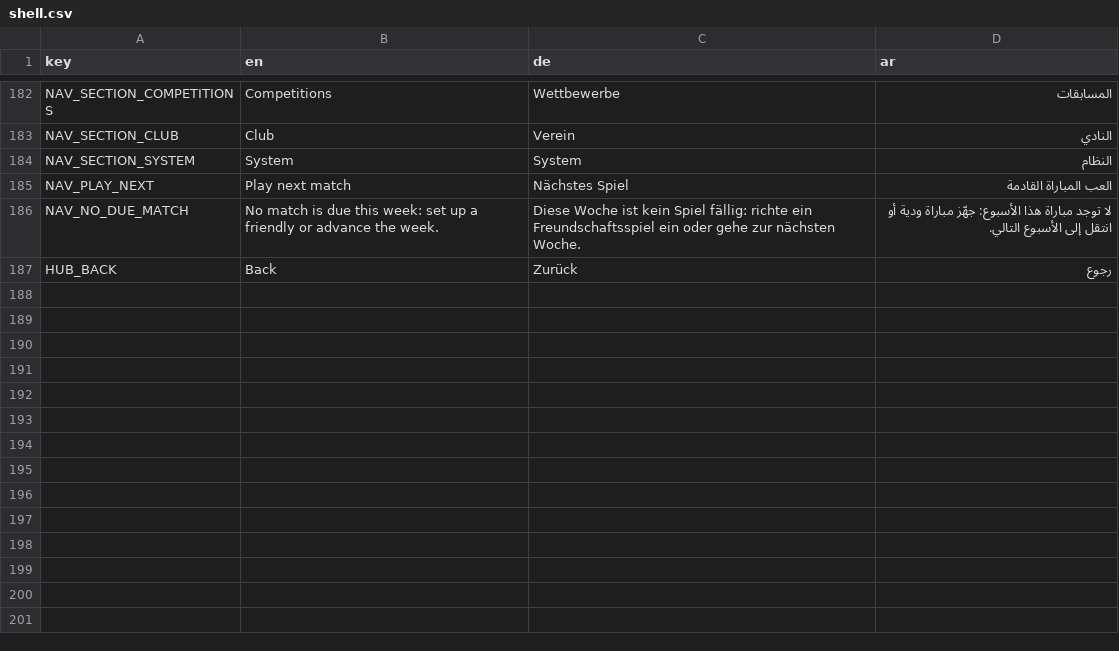
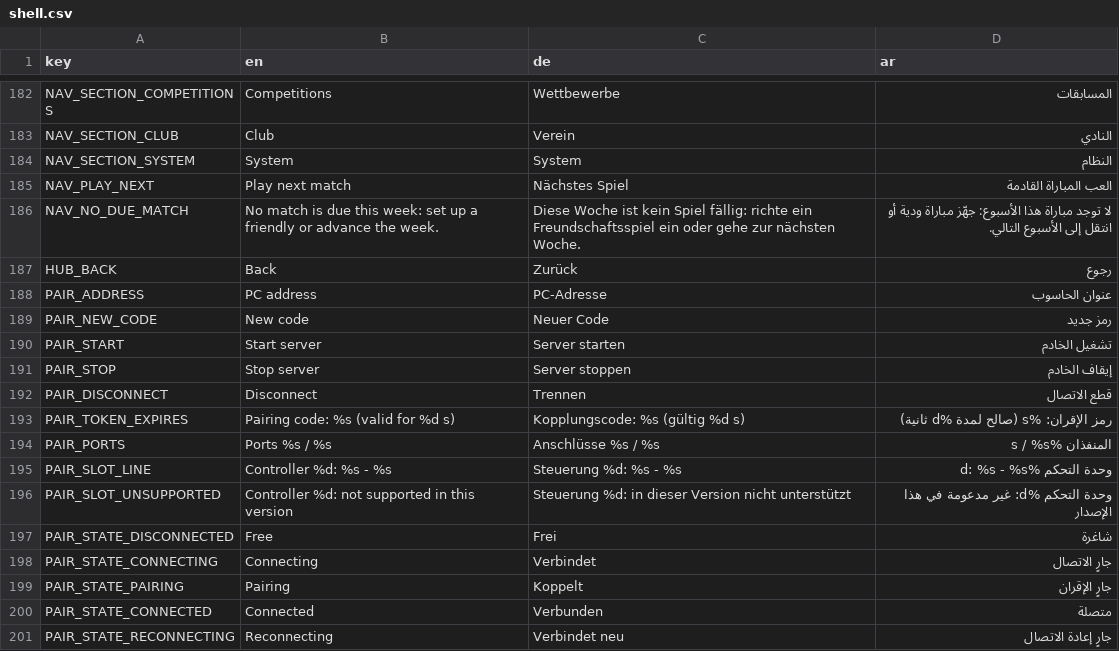
Before and after one commit to MOT1209/UNITY-GAMES-3D, a CSV file: Foßball godot/king-f-oß-ball/translations/shell.csv, drawn as a sheet; only a part is shown, gaps mark what is left out; the diff covers the shown part only; the diff names each change by its address in the sheet, - before the commit and + after, or states it on an @@ line.

```diff
--- a/Foßball godot/king-f-oß-ball/translations/shell.csv
+++ b/Foßball godot/king-f-oß-ball/translations/shell.csv
+row 188: PAIR_ADDRESS | PC address | PC-Adresse | عنوان الحاسوب
+row 189: PAIR_NEW_CODE | New code | Neuer Code | رمز جديد
+row 190: PAIR_START | Start server | Server starten | تشغيل الخادم
+row 191: PAIR_STOP | Stop server | Server stoppen | إيقاف الخادم
+row 192: PAIR_DISCONNECT | Disconnect | Trennen | قطع الاتصال
+row 193: PAIR_TOKEN_EXPIRES | Pairing code: %s (valid for %d s) | Kopplungscode: %s (gültig %d s) | رمز الإقران: %s (صالح لمدة %d ثانية)
+row 194: PAIR_PORTS | Ports %s / %s | Anschlüsse %s / %s | المنفذان %s / %s
+row 195: PAIR_SLOT_LINE | Controller %d: %s - %s | Steuerung %d: %s - %s | وحدة التحكم %d: %s - %s
+row 196: PAIR_SLOT_UNSUPPORTED | Controller %d: not supported in this version | Steuerung %d: in dieser Version nicht unterstützt | وحدة التحكم %d: غير مدعومة في هذا الإصدار
+row 197: PAIR_STATE_DISCONNECTED | Free | Frei | شاغرة
+row 198: PAIR_STATE_CONNECTING | Connecting | Verbindet | جارٍ الاتصال
+row 199: PAIR_STATE_PAIRING | Pairing | Koppelt | جارٍ الإقران
+row 200: PAIR_STATE_CONNECTED | Connected | Verbunden | متصلة
+row 201: PAIR_STATE_RECONNECTING | Reconnecting | Verbindet neu | جارٍ إعادة الاتصال
```
Also changed, not shown: 13 added rows elsewhere in this file, 34 other files.
